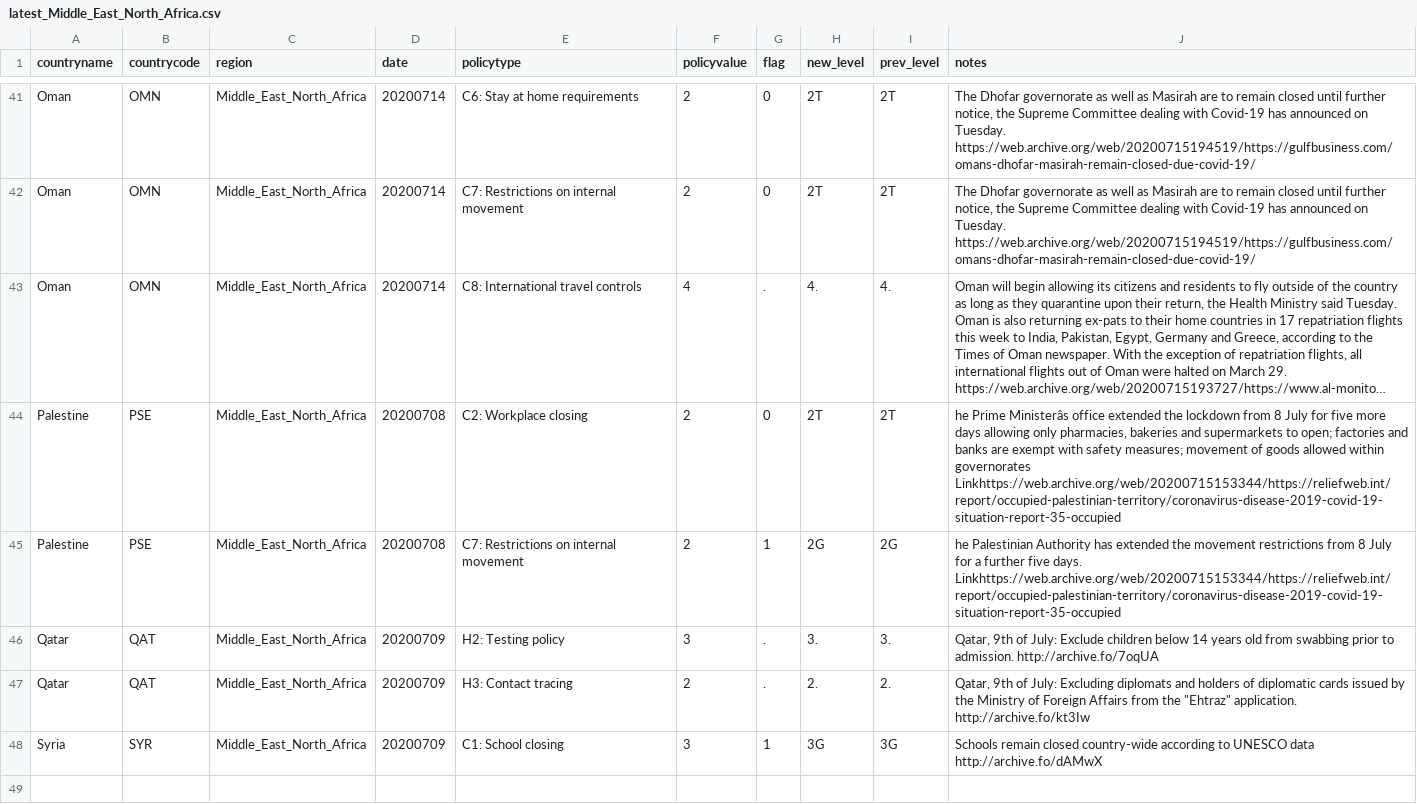
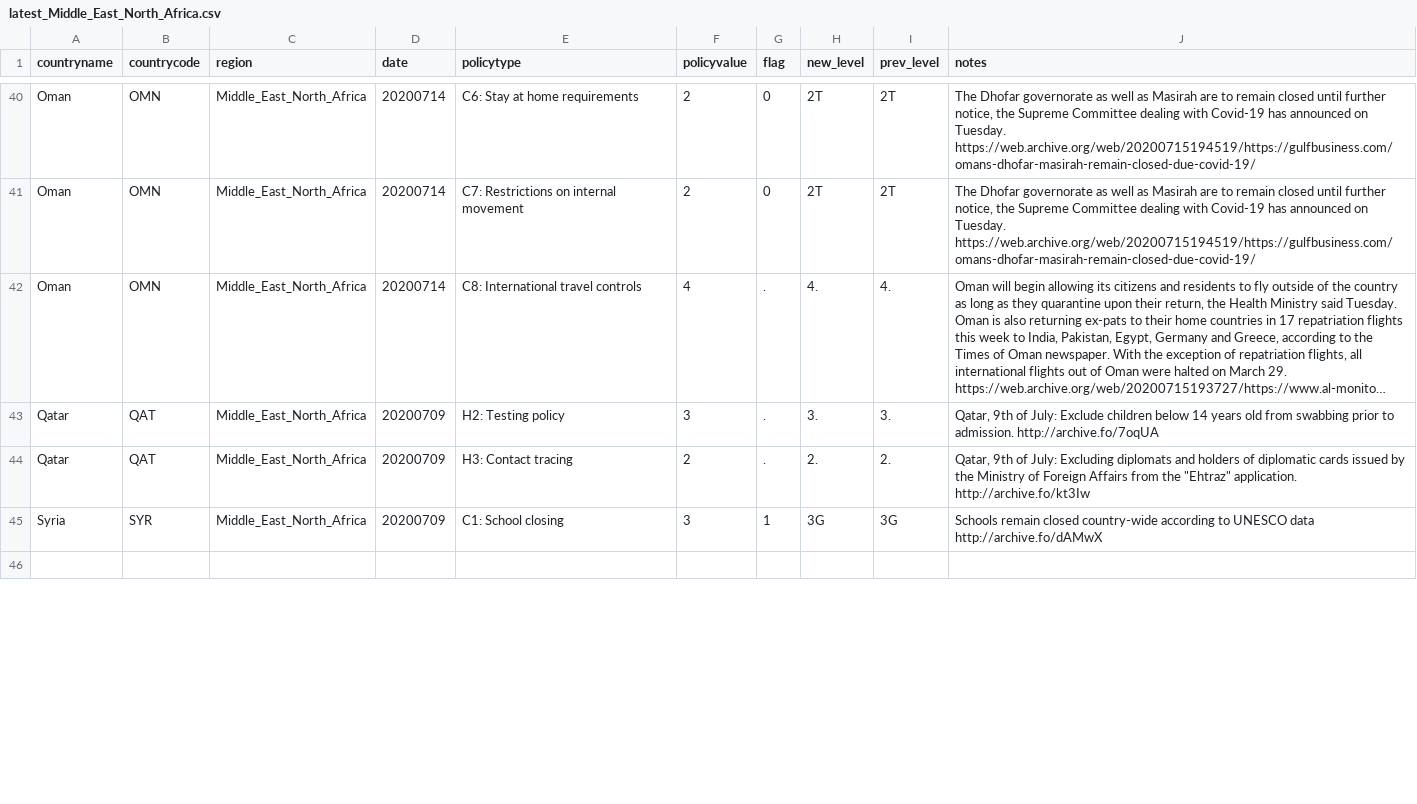
Before and after one commit to OxCGRT/covid-policy-scratchpad, a CSV file: regional_changes/latest_Middle_East_North_Africa.csv, drawn as a sheet; only a part is shown, gaps mark what is left out; long unchanged cells end in …; the diff covers the shown part only; the diff names each change by its address in the sheet, - before the commit and + after, or states it on an @@ line.

```diff
--- a/regional_changes/latest_Middle_East_North_Africa.csv
+++ b/regional_changes/latest_Middle_East_North_Africa.csv
-row 44: Palestine | PSE | Middle_East_North_Africa | 20200708 | C2: Workplace closing | 2 | 0 | 2T | 2T | he Prime Ministerâs office extended the lockdown from 8 July for five more days allowing only pharmacies, bakeries and supermarkets to open; factories and banks are exempt with safety measures; movement of goods allowed within governorates Linkhttps://web.archive.org/web/20200715153344/https://reliefweb.int/report/occupied-palestinian-territory/coronavirus-disease-2019-covid-19-situation-report-35-occupied
-row 45: Palestine | PSE | Middle_East_North_Africa | 20200708 | C7: Restrictions on internal movement | 2 | 1 | 2G | 2G | he Palestinian Authority has extended the movement restrictions from 8 July for a further five days. Linkhttps://web.archive.org/web/20200715153344/https://reliefweb.int/report/occupied-palestinian-territory/coronavirus-disease-2019-covid-19-situation-report-35-occupied
```
Also changed, not shown: 1 removed row and 1 edited cell elsewhere in this file, regional_changes/latest_East_Asia_Pacific.csv, regional_changes/latest_Europe_Central_Asia.csv, 13 other files.
